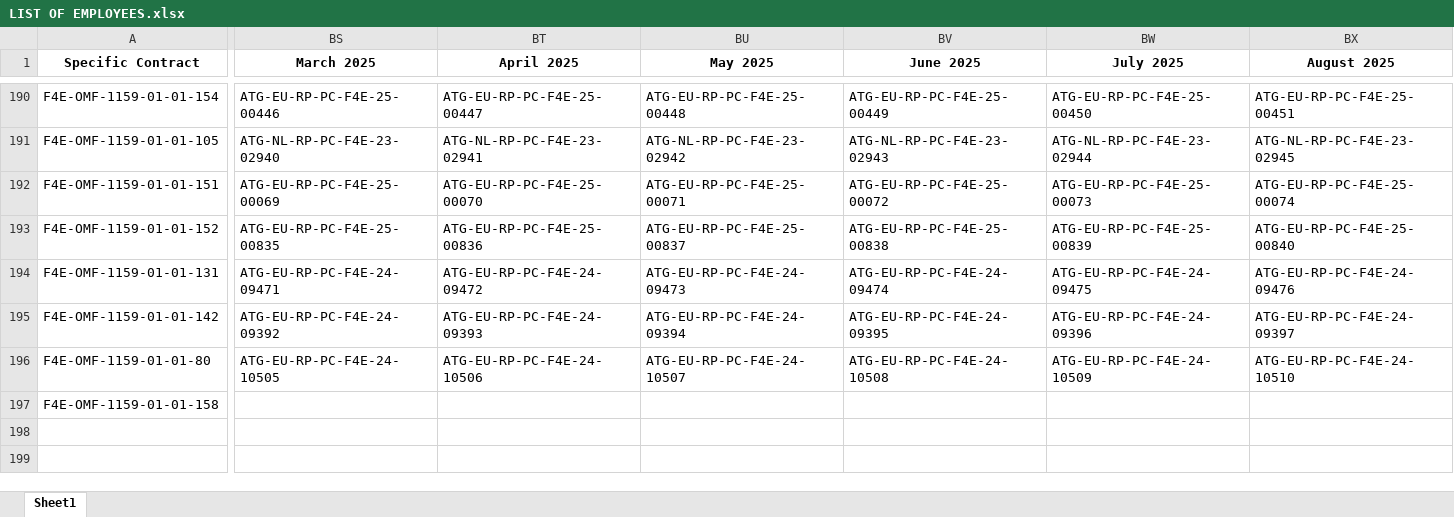
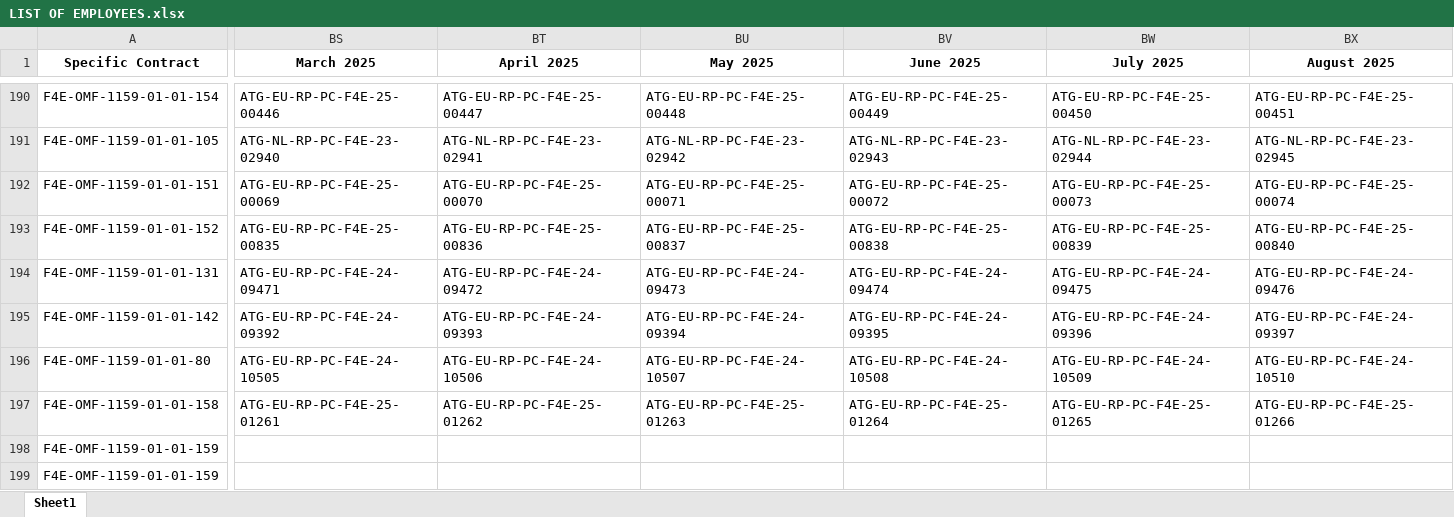
Before and after one commit to marcfr93/MR_Check, an Excel workbook: LIST OF EMPLOYEES.xlsx, sheet Sheet1, drawn as a sheet; only a part is shown, gaps mark what is left out; values as stored, in another font and other column widths than the file's, no borders; removed rows and columns are numbered as before the commit, all else as after; rows hold the shown columns only; the diff covers the shown part only; the diff names each change by its address in the sheet, - before the commit and + after, or states it on an @@ line.

```diff
--- a/LIST OF EMPLOYEES.xlsx (sheet Sheet1)
+++ b/LIST OF EMPLOYEES.xlsx (sheet Sheet1)
-BS197 (March 2025): (empty)
+BS197 (March 2025): ATG-EU-RP-PC-F4E-25-01261
-BT197 (April 2025): (empty)
+BT197 (April 2025): ATG-EU-RP-PC-F4E-25-01262
-BU197 (May 2025): (empty)
+BU197 (May 2025): ATG-EU-RP-PC-F4E-25-01263
-BV197 (June 2025): (empty)
+BV197 (June 2025): ATG-EU-RP-PC-F4E-25-01264
-BW197 (July 2025): (empty)
+BW197 (July 2025): ATG-EU-RP-PC-F4E-25-01265
-BX197 (August 2025): (empty)
+BX197 (August 2025): ATG-EU-RP-PC-F4E-25-01266
-row 198: (empty)
-row 199: (empty)
+row 198: F4E-OMF-1159-01-01-159
+row 199: F4E-OMF-1159-01-01-159
```
Also changed, not shown: 81 edited cells elsewhere in this sheet.
